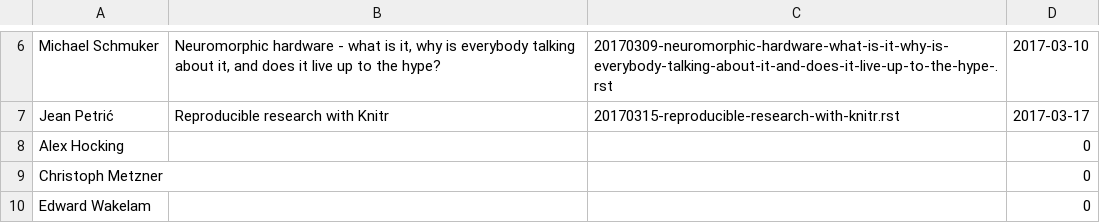
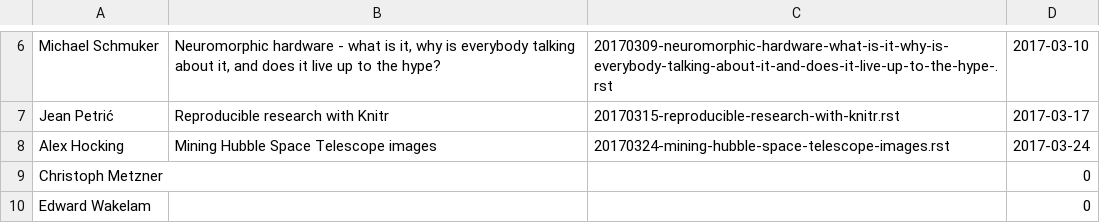
Before and after one commit to UHBiocomputation/UH-biocomputation-web, a CSV file: scripts/rota-data-2017.csv, drawn as a sheet; only a part is shown, gaps mark what is left out; removed rows and columns are numbered as before the commit, all else as after; the diff names each change by its address in the sheet, - before the commit and + after, or states it on an @@ line.

Commit message:
Add Alex's talk

```diff
--- a/scripts/rota-data-2017.csv
+++ b/scripts/rota-data-2017.csv
-row 8: Alex Hocking |  |  | 0
+row 8: Alex Hocking | Mining Hubble Space Telescope images | 20170324-mining-hubble-space-telescope-images.rst | 2017-03-24
```
Also changed, not shown: 4 other files.
